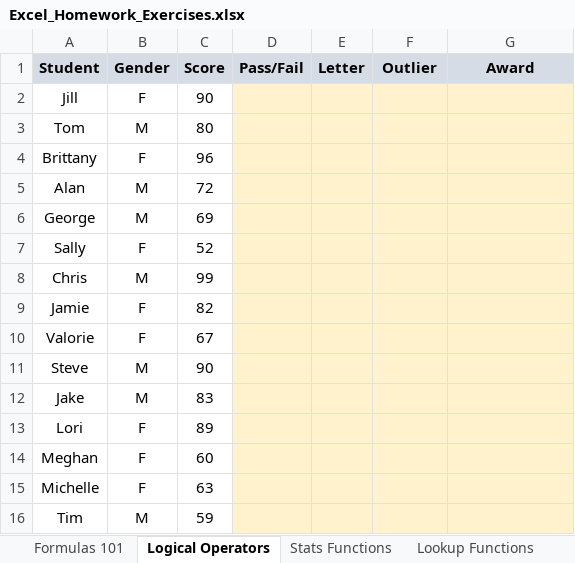
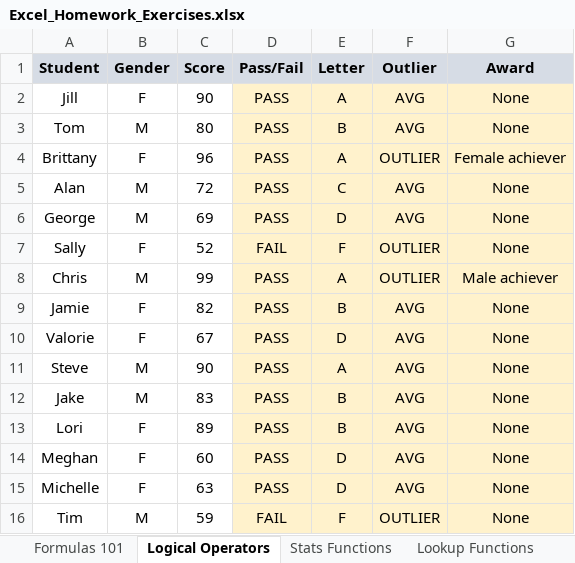
Before and after one commit to dconer/craft_excel, an Excel workbook: homework_workbook/Excel_Homework_Exercises.xlsx, sheet Logical Operators, drawn as a sheet; values as stored, in another font and other column widths than the file's, no borders; charts and pictures not drawn; the diff names each change by its address in the sheet, - before the commit and + after, or states it on an @@ line.

Commit message:
complete section2:excel cond_statements

```diff
--- a/homework_workbook/Excel_Homework_Exercises.xlsx (sheet Logical Operators)
+++ b/homework_workbook/Excel_Homework_Exercises.xlsx (sheet Logical Operators)
-D2:D6 (Pass/Fail): (empty)
+D2:D6 (Pass/Fail): PASS
-E2 (Letter): (empty)
+E2 (Letter): A
-F2:F3 (Outlier): (empty)
+F2:F3 (Outlier): AVG
-G2:G3 (Award): (empty)
+G2:G3 (Award): None
-E3 (Letter): (empty)
+E3 (Letter): B
-E4 (Letter): (empty)
+E4 (Letter): A
-F4 (Outlier): (empty)
+F4 (Outlier): OUTLIER
-G4 (Award): (empty)
+G4 (Award): Female achiever
-E5 (Letter): (empty)
+E5 (Letter): C
-F5:F6 (Outlier): (empty)
+F5:F6 (Outlier): AVG
-G5:G7 (Award): (empty)
+G5:G7 (Award): None
-E6 (Letter): (empty)
+E6 (Letter): D
-D7 (Pass/Fail): (empty)
+D7 (Pass/Fail): FAIL
-E7 (Letter): (empty)
+E7 (Letter): F
-F7:F8 (Outlier): (empty)
+F7:F8 (Outlier): OUTLIER
-D8:D15 (Pass/Fail): (empty)
+D8:D15 (Pass/Fail): PASS
-E8 (Letter): (empty)
+E8 (Letter): A
-G8 (Award): (empty)
+G8 (Award): Male achiever
-E9 (Letter): (empty)
+E9 (Letter): B
-F9:F15 (Outlier): (empty)
+F9:F15 (Outlier): AVG
-G9:G16 (Award): (empty)
+G9:G16 (Award): None
-E10 (Letter): (empty)
+E10 (Letter): D
-E11 (Letter): (empty)
+E11 (Letter): A
-E12:E13 (Letter): (empty)
+E12:E13 (Letter): B
-E14:E15 (Letter): (empty)
+E14:E15 (Letter): D
-D16 (Pass/Fail): (empty)
+D16 (Pass/Fail): FAIL
-E16 (Letter): (empty)
+E16 (Letter): F
-F16 (Outlier): (empty)
+F16 (Outlier): OUTLIER
```
Also changed, not shown: sheet Formulas 101, 1 other file.
